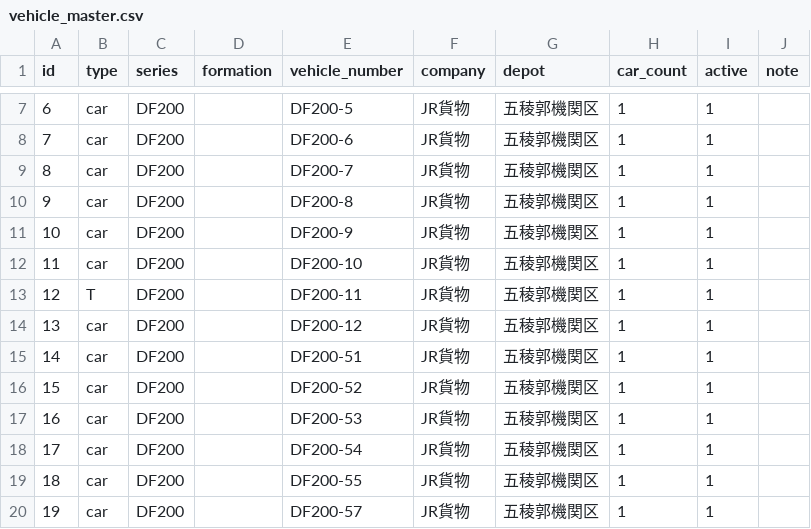
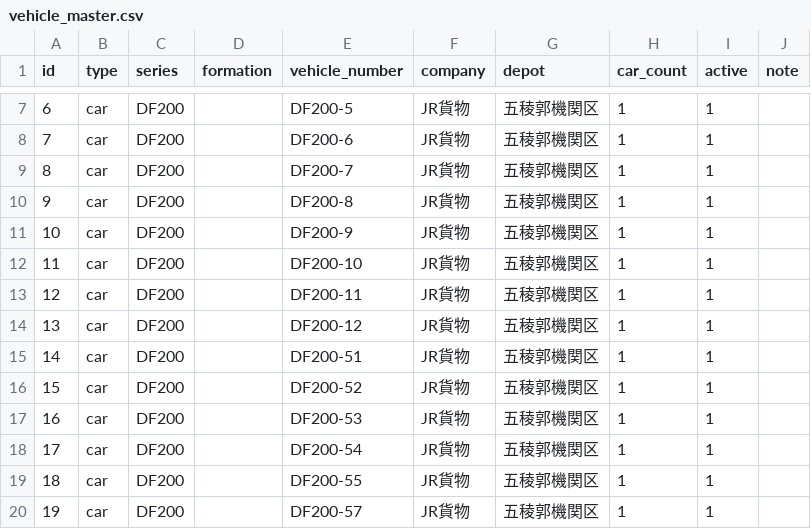
Before and after one commit to yamacam5/trainlog, a CSV file: vehicle_master.csv, drawn as a sheet; only a part is shown, gaps mark what is left out.

Commit message:
Update vehicle_master.csv

```diff
--- a/vehicle_master.csv
+++ b/vehicle_master.csv
@@ -12,3 +12,3 @@ id,type,series,formation,vehicle_number,company,depot,car_count,active,note
 11,car,DF200,,DF200-10,JR貨物,五稜郭機関区,1,1,
-12,T,DF200,,DF200-11,JR貨物,五稜郭機関区,1,1,
+12,car,DF200,,DF200-11,JR貨物,五稜郭機関区,1,1,
 13,car,DF200,,DF200-12,JR貨物,五稜郭機関区,1,1,
```
